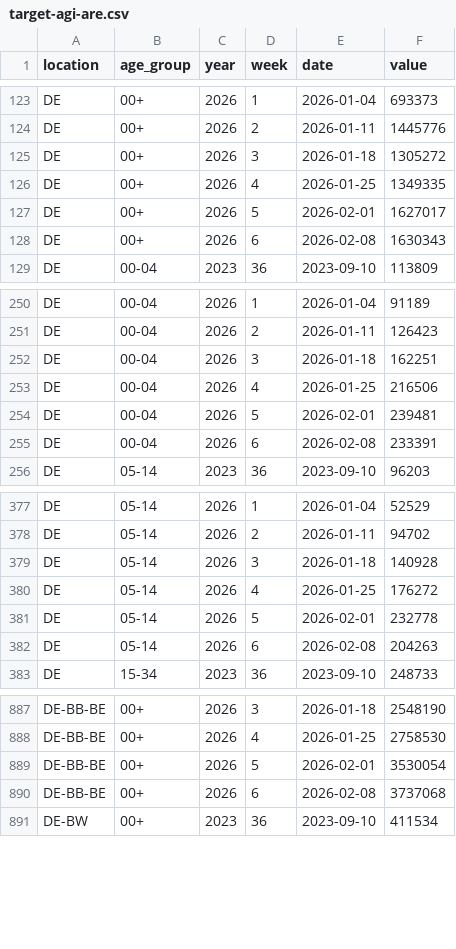
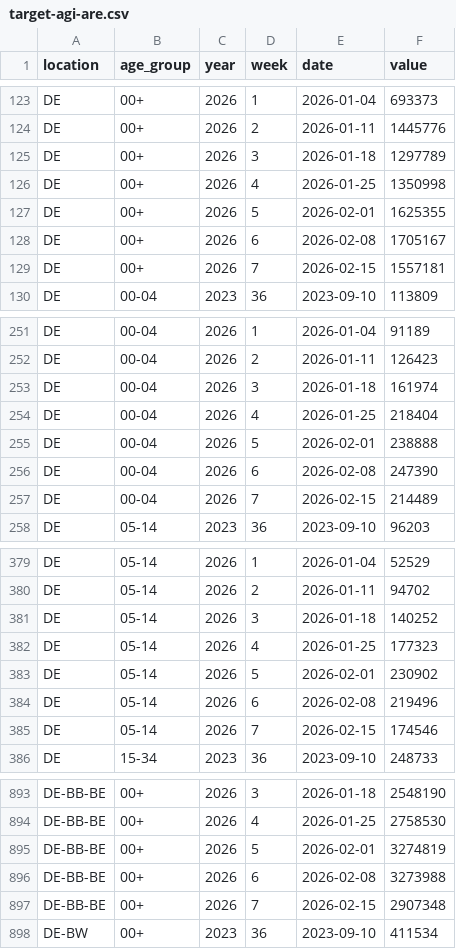
Before and after one commit to kit-health-statistics/RESPINOW-realtime, a CSV file: data/target-agi-are.csv, drawn as a sheet; only a part is shown, gaps mark what is left out; the diff covers the shown part only.

```diff
--- a/data/target-agi-are.csv
+++ b/data/target-agi-are.csv
@@ -124,6 +124,7 @@ DE,00+,2026,1,2026-01-04,693373
 DE,00+,2026,2,2026-01-11,1445776
-DE,00+,2026,3,2026-01-18,1305272
-DE,00+,2026,4,2026-01-25,1349335
-DE,00+,2026,5,2026-02-01,1627017
-DE,00+,2026,6,2026-02-08,1630343
+DE,00+,2026,3,2026-01-18,1297789
+DE,00+,2026,4,2026-01-25,1350998
+DE,00+,2026,5,2026-02-01,1625355
+DE,00+,2026,6,2026-02-08,1705167
+DE,00+,2026,7,2026-02-15,1557181
 DE,00-04,2023,36,2023-09-10,113809
@@ -251,6 +252,7 @@ DE,00-04,2026,1,2026-01-04,91189
 DE,00-04,2026,2,2026-01-11,126423
-DE,00-04,2026,3,2026-01-18,162251
-DE,00-04,2026,4,2026-01-25,216506
-DE,00-04,2026,5,2026-02-01,239481
-DE,00-04,2026,6,2026-02-08,233391
+DE,00-04,2026,3,2026-01-18,161974
+DE,00-04,2026,4,2026-01-25,218404
+DE,00-04,2026,5,2026-02-01,238888
+DE,00-04,2026,6,2026-02-08,247390
+DE,00-04,2026,7,2026-02-15,214489
 DE,05-14,2023,36,2023-09-10,96203
@@ -378,6 +380,7 @@ DE,05-14,2026,1,2026-01-04,52529
 DE,05-14,2026,2,2026-01-11,94702
-DE,05-14,2026,3,2026-01-18,140928
-DE,05-14,2026,4,2026-01-25,176272
-DE,05-14,2026,5,2026-02-01,232778
-DE,05-14,2026,6,2026-02-08,204263
+DE,05-14,2026,3,2026-01-18,140252
+DE,05-14,2026,4,2026-01-25,177323
+DE,05-14,2026,5,2026-02-01,230902
+DE,05-14,2026,6,2026-02-08,219496
+DE,05-14,2026,7,2026-02-15,174546
 DE,15-34,2023,36,2023-09-10,248733
@@ -888,4 +894,5 @@ DE-BB-BE,00+,2026,3,2026-01-18,2548190
 DE-BB-BE,00+,2026,4,2026-01-25,2758530
-DE-BB-BE,00+,2026,5,2026-02-01,3530054
-DE-BB-BE,00+,2026,6,2026-02-08,3737068
+DE-BB-BE,00+,2026,5,2026-02-01,3274819
+DE-BB-BE,00+,2026,6,2026-02-08,3273988
+DE-BB-BE,00+,2026,7,2026-02-15,2907348
 DE-BW,00+,2023,36,2023-09-10,411534
```
Also changed, not shown: 14 added rows and 37 edited cells elsewhere in this file, data/latest_data-agi-are.csv, data/reporting_triangle-agi-are-preprocessed.csv, 1 other file.
